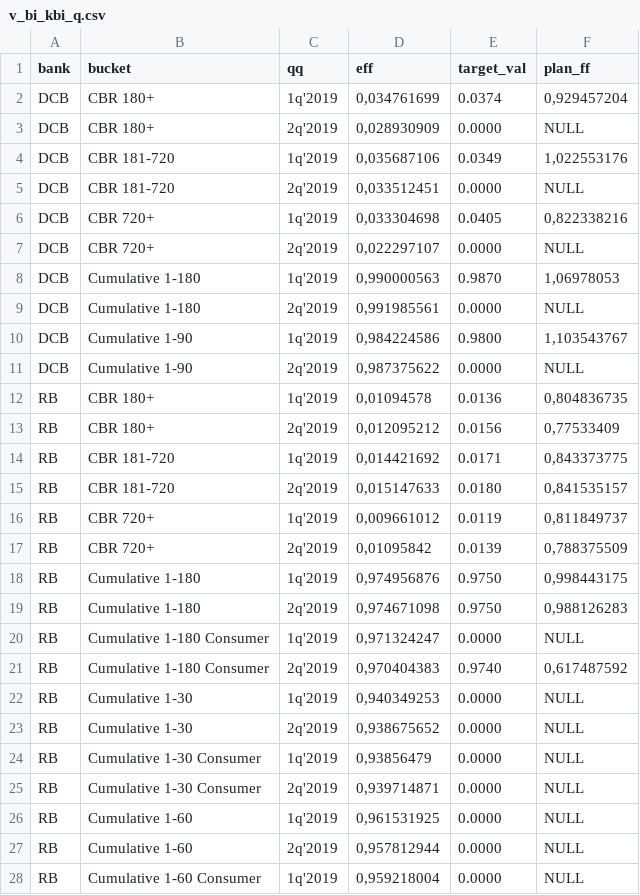
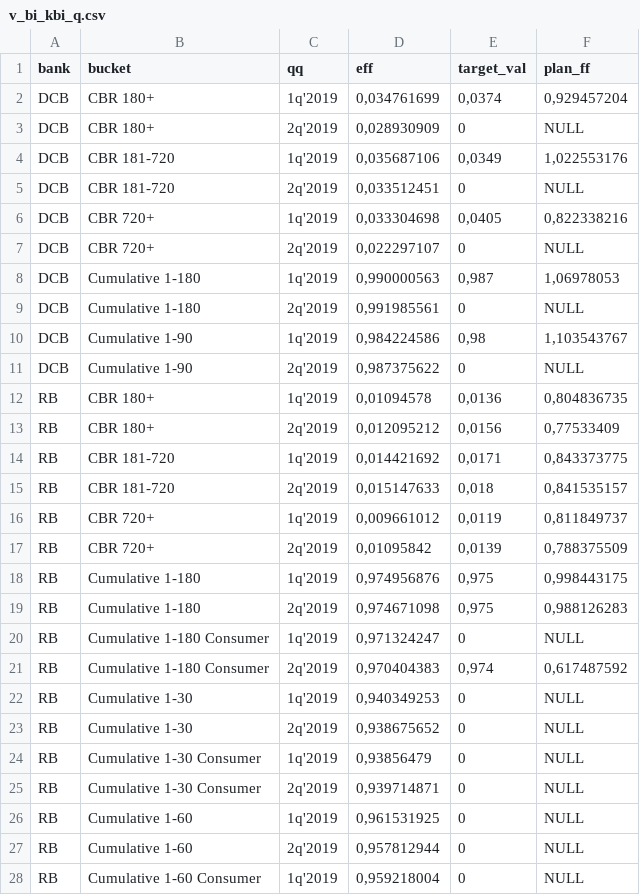
Before and after one commit to katyashiryaeva/lib, a CSV file: v_bi_kbi_q.csv, drawn as a sheet; only a part is shown; the diff covers the shown part only.

Commit message:
Add files via upload

```diff
--- a/v_bi_kbi_q.csv
+++ b/v_bi_kbi_q.csv
@@ -1,28 +1,28 @@
 bank;bucket;qq;eff;target_val;plan_ff
-DCB;CBR 180+;1q'2019;0,034761699;0.0374;0,929457204
-DCB;CBR 180+;2q'2019;0,028930909;0.0000;NULL
-DCB;CBR 181-720;1q'2019;0,035687106;0.0349;1,022553176
-DCB;CBR 181-720;2q'2019;0,033512451;0.0000;NULL
-DCB;CBR 720+;1q'2019;0,033304698;0.0405;0,822338216
-DCB;CBR 720+;2q'2019;0,022297107;0.0000;NULL
-DCB;Cumulative 1-180;1q'2019;0,990000563;0.9870;1,06978053
-DCB;Cumulative 1-180;2q'2019;0,991985561;0.0000;NULL
-DCB;Cumulative 1-90;1q'2019;0,984224586;0.9800;1,103543767
-DCB;Cumulative 1-90;2q'2019;0,987375622;0.0000;NULL
-RB;CBR 180+;1q'2019;0,01094578;0.0136;0,804836735
-RB;CBR 180+;2q'2019;0,012095212;0.0156;0,77533409
-RB;CBR 181-720;1q'2019;0,014421692;0.0171;0,843373775
-RB;CBR 181-720;2q'2019;0,015147633;0.0180;0,841535157
-RB;CBR 720+;1q'2019;0,009661012;0.0119;0,811849737
-RB;CBR 720+;2q'2019;0,01095842;0.0139;0,788375509
-RB;Cumulative 1-180;1q'2019;0,974956876;0.9750;0,998443175
-RB;Cumulative 1-180;2q'2019;0,974671098;0.9750;0,988126283
-RB;Cumulative 1-180 Consumer;1q'2019;0,971324247;0.0000;NULL
-RB;Cumulative 1-180 Consumer;2q'2019;0,970404383;0.9740;0,617487592
-RB;Cumulative 1-30;1q'2019;0,940349253;0.0000;NULL
-RB;Cumulative 1-30;2q'2019;0,938675652;0.0000;NULL
-RB;Cumulative 1-30 Consumer;1q'2019;0,93856479;0.0000;NULL
-RB;Cumulative 1-30 Consumer;2q'2019;0,939714871;0.0000;NULL
-RB;Cumulative 1-60;1q'2019;0,961531925;0.0000;NULL
-RB;Cumulative 1-60;2q'2019;0,957812944;0.0000;NULL
-RB;Cumulative 1-60 Consumer;1q'2019;0,959218004;0.0000;NULL
+DCB;CBR 180+;1q'2019;0,034761699;0,0374;0,929457204
+DCB;CBR 180+;2q'2019;0,028930909;0;NULL
+DCB;CBR 181-720;1q'2019;0,035687106;0,0349;1,022553176
+DCB;CBR 181-720;2q'2019;0,033512451;0;NULL
+DCB;CBR 720+;1q'2019;0,033304698;0,0405;0,822338216
+DCB;CBR 720+;2q'2019;0,022297107;0;NULL
+DCB;Cumulative 1-180;1q'2019;0,990000563;0,987;1,06978053
+DCB;Cumulative 1-180;2q'2019;0,991985561;0;NULL
+DCB;Cumulative 1-90;1q'2019;0,984224586;0,98;1,103543767
+DCB;Cumulative 1-90;2q'2019;0,987375622;0;NULL
+RB;CBR 180+;1q'2019;0,01094578;0,0136;0,804836735
+RB;CBR 180+;2q'2019;0,012095212;0,0156;0,77533409
+RB;CBR 181-720;1q'2019;0,014421692;0,0171;0,843373775
+RB;CBR 181-720;2q'2019;0,015147633;0,018;0,841535157
+RB;CBR 720+;1q'2019;0,009661012;0,0119;0,811849737
+RB;CBR 720+;2q'2019;0,01095842;0,0139;0,788375509
+RB;Cumulative 1-180;1q'2019;0,974956876;0,975;0,998443175
+RB;Cumulative 1-180;2q'2019;0,974671098;0,975;0,988126283
+RB;Cumulative 1-180 Consumer;1q'2019;0,971324247;0;NULL
+RB;Cumulative 1-180 Consumer;2q'2019;0,970404383;0,974;0,617487592
+RB;Cumulative 1-30;1q'2019;0,940349253;0;NULL
+RB;Cumulative 1-30;2q'2019;0,938675652;0;NULL
+RB;Cumulative 1-30 Consumer;1q'2019;0,93856479;0;NULL
+RB;Cumulative 1-30 Consumer;2q'2019;0,939714871;0;NULL
+RB;Cumulative 1-60;1q'2019;0,961531925;0;NULL
+RB;Cumulative 1-60;2q'2019;0,957812944;0;NULL
+RB;Cumulative 1-60 Consumer;1q'2019;0,959218004;0;NULL
```
Also changed, not shown: 42 edited cells elsewhere in this file.
